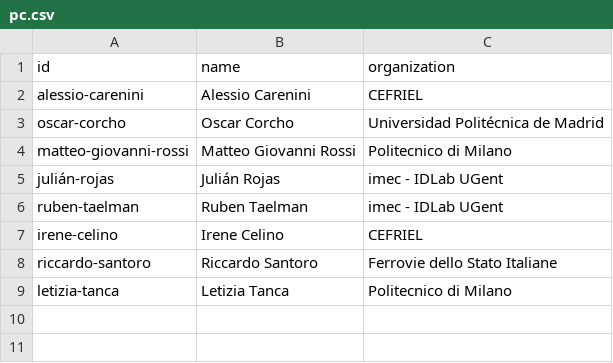
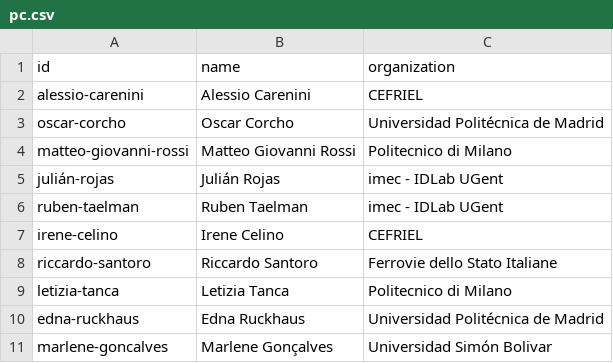
Before and after one commit to semantic-transportation/sem4tra-kg-website, a CSV file: kg/csv/pc.csv, drawn as a sheet; the diff names each change by its address in the sheet, - before the commit and + after, or states it on an @@ line.

```diff
--- a/kg/csv/pc.csv
+++ b/kg/csv/pc.csv
+row 10: edna-ruckhaus | Edna Ruckhaus | Universidad Politécnica de Madrid
+row 11: marlene-goncalves | Marlene Gonçalves | Universidad Simón Bolivar
```
Also changed, not shown: 2 other files.
